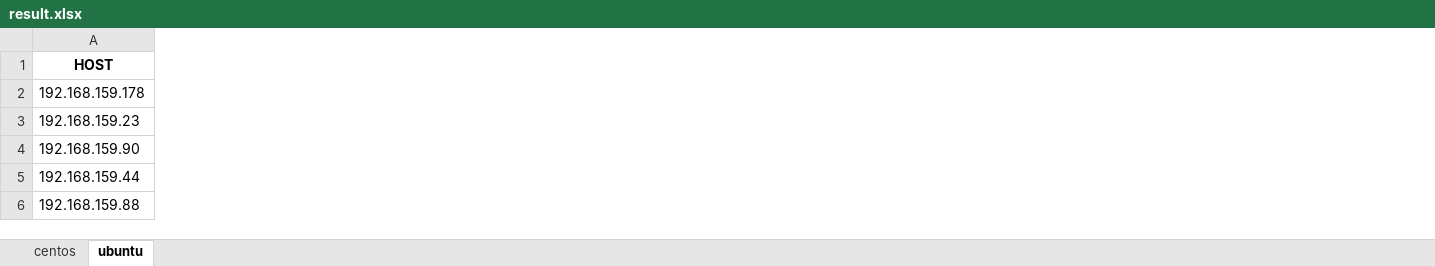
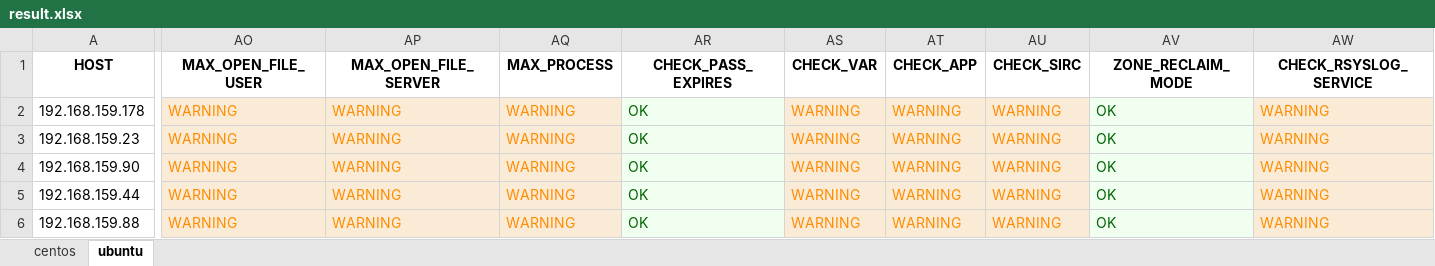
Before and after one commit to hoabeo95/system-tools, an Excel workbook: result.xlsx, sheet ubuntu, drawn as a sheet; only a part is shown, gaps mark what is left out; values as stored, in another font and other column widths than the file's, no borders; the diff covers the shown part only; the diff names each change by its address in the sheet, - before the commit and + after, or states it on an @@ line.

```diff
--- a/result.xlsx (sheet ubuntu)
+++ b/result.xlsx (sheet ubuntu)
+column AO (MAX_OPEN_FILE_USER), rows 2-6: all WARNING
+column AP (MAX_OPEN_FILE_SERVER), rows 2-6: all WARNING
+column AQ (MAX_PROCESS), rows 2-6: all WARNING
+column AR (CHECK_PASS_EXPIRES), rows 2-6: all OK
+column AS (CHECK_VAR), rows 2-6: all WARNING
+column AT (CHECK_APP), rows 2-6: all WARNING
+column AU (CHECK_SIRC), rows 2-6: all WARNING
+column AV (ZONE_RECLAIM_MODE), rows 2-6: all OK
+column AW (CHECK_RSYSLOG_SERVICE), rows 2-6: all WARNING
```
Also changed, not shown: 2 added columns elsewhere in this sheet, sheet centos, 5 other files.
